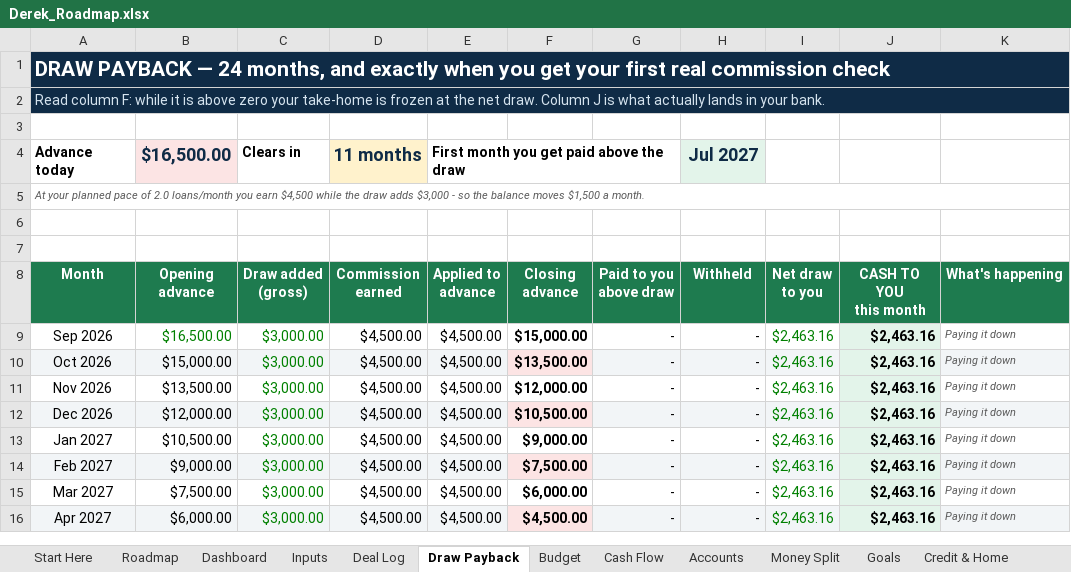
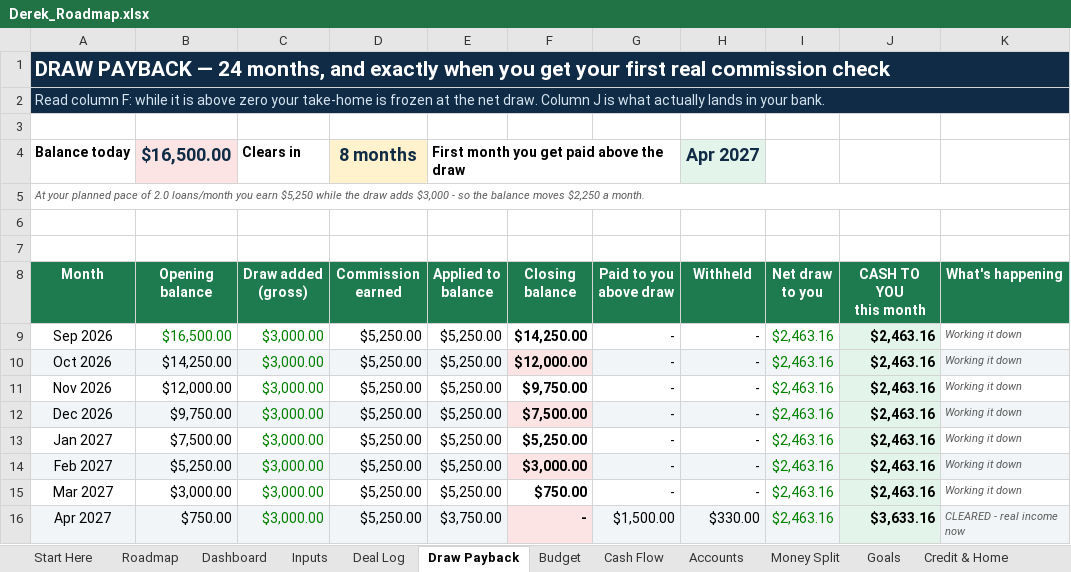
Before and after one commit to dereksdatuh/BaxterMortgage, an Excel workbook: personal-finance/Derek_Roadmap.xlsx, sheet Draw Payback, drawn as a sheet; only a part is shown; values as stored, in another font and other column widths than the file's, no borders; conditional formats not drawn; ↵ is a line break in a cell; the diff covers the shown part only; the diff names each change by its address in the sheet, - before the commit and + after, or states it on an @@ line.

```diff
--- a/personal-finance/Derek_Roadmap.xlsx (sheet Draw Payback)
+++ b/personal-finance/Derek_Roadmap.xlsx (sheet Draw Payback)
-A4 (Month): Advance today
+A4 (Month): Balance today
-D4 (Commission earned): 11 months
+D4 (Commission earned): 8 months
-H4 (Withheld): Jul 2027
+H4 (Withheld): Apr 2027
-A5 (Month): …you earn $4,500 while the draw adds $3,000 - so the balance moves $1,500 a month.
+A5 (Month): …you earn $5,250 while the draw adds $3,000 - so the balance moves $2,250 a month.
-B8: Opening ↵ advance
+B8: Opening ↵ balance
-E8: Applied to ↵ advance
+E8: Applied to ↵ balance
-F8: Closing ↵ advance
+F8: Closing ↵ balance
-D9:D16 (Commission earned): $4,500.00
+D9:D16 (Commission earned): $5,250.00
-E9:E15 (Applied to balance): $4,500.00
+E9:E15 (Applied to balance): $5,250.00
-F9 (Closing balance): $15,000.00
+F9 (Closing balance): $14,250.00
-K9:K15 (What's happening): Paying it down
+K9:K15 (What's happening): Working it down
-B10 (Opening balance): $15,000.00
+B10 (Opening balance): $14,250.00
-F10 (Closing balance): $13,500.00
+F10 (Closing balance): $12,000.00
-B11 (Opening balance): $13,500.00
+B11 (Opening balance): $12,000.00
-F11 (Closing balance): $12,000.00
+F11 (Closing balance): $9,750.00
-B12 (Opening balance): $12,000.00
+B12 (Opening balance): $9,750.00
-F12 (Closing balance): $10,500.00
+F12 (Closing balance): $7,500.00
-B13 (Opening balance): $10,500.00
+B13 (Opening balance): $7,500.00
-F13 (Closing balance): $9,000.00
+F13 (Closing balance): $5,250.00
-B14 (Opening balance): $9,000.00
+B14 (Opening balance): $5,250.00
-F14 (Closing balance): $7,500.00
+F14 (Closing balance): $3,000.00
-B15 (Opening balance): $7,500.00
+B15 (Opening balance): $3,000.00
-F15 (Closing balance): $6,000.00
+F15 (Closing balance): $750.00
-B16 (Opening balance): $6,000.00
+B16 (Opening balance): $750.00
-E16 (Applied to balance): $4,500.00
+E16 (Applied to balance): $3,750.00
-F16 (Closing balance): $4,500.00
+F16 (Closing balance): -
-G16 (Paid to you above draw): -
+G16 (Paid to you above draw): $1,500.00
-H16 (Withheld): -
+H16 (Withheld): $330.00
-J16 (CASH TO YOU this month): $2,463.16
+J16 (CASH TO YOU this month): $3,633.16
-K16 (What's happening): Paying it down
+K16 (What's happening): CLEARED - real income now
```
Also changed, not shown: 79 edited cells elsewhere in this sheet, sheet Accounts, sheet Cash Flow, sheet Inputs, sheet Roadmap, sheet Dashboard, sheet Goals, 5 more sheets, formulas that keep their value, 1 other file.
